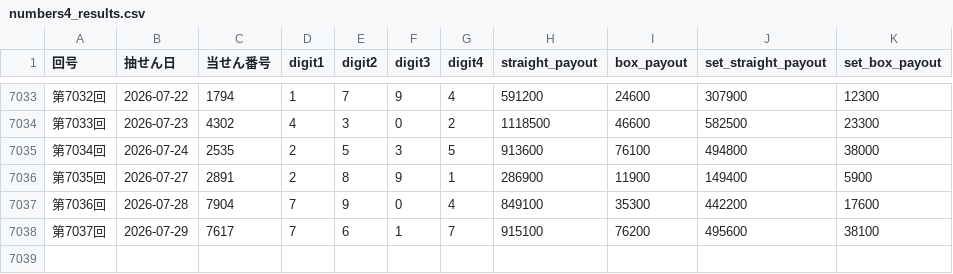
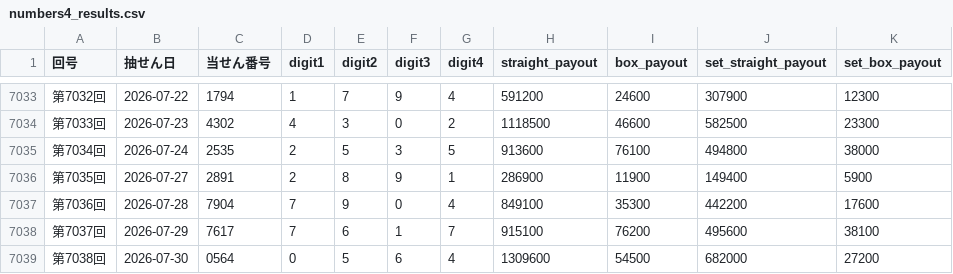
Before and after one commit to hazimekom/numbers4-api, a CSV file: data/numbers4_results.csv, drawn as a sheet; only a part is shown, gaps mark what is left out.

Commit message:
update numbers4 round 7038

```diff
--- a/data/numbers4_results.csv
+++ b/data/numbers4_results.csv
@@ -7038 +7038,2 @@
 第7037回,2026-07-29,7617,7,6,1,7,915100,76200,495600,38100
+第7038回,2026-07-30,0564,0,5,6,4,1309600,54500,682000,27200
```
Also changed, not shown: data/numbers3_results_v2.csv, data/numbers4_results_v2.csv, 12 other files.
